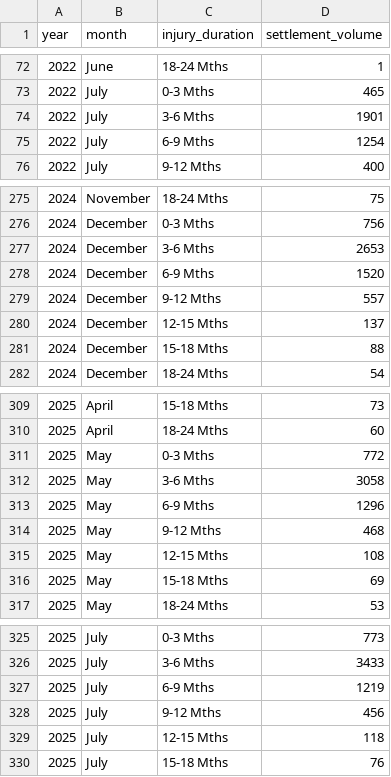
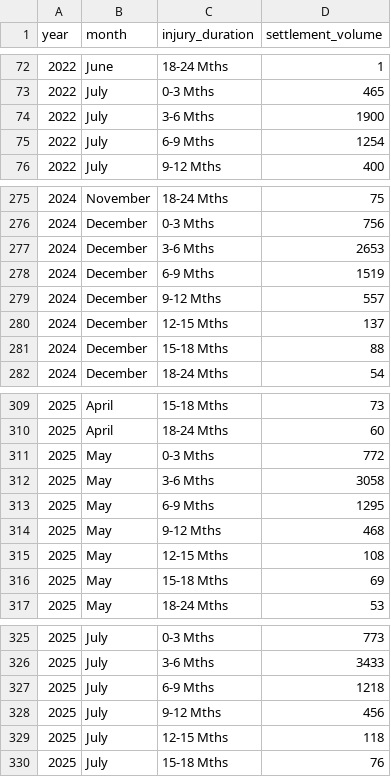
Before and after one commit to InjuryIQ/oic-portal-dashboard, a CSV file: assets/tariffplus_breakdown.csv, drawn as a sheet; only a part is shown, gaps mark what is left out; the diff covers the shown part only.

```diff
--- a/assets/tariffplus_breakdown.csv
+++ b/assets/tariffplus_breakdown.csv
@@ -73,3 +73,3 @@ year,month,injury_duration,settlement_volume
 2022,July,0-3 Mths,465
-2022,July,3-6 Mths,1901
+2022,July,3-6 Mths,1900
 2022,July,6-9 Mths,1254
@@ -277,3 +277,3 @@ year,month,injury_duration,settlement_volume
 2024,December,3-6 Mths,2653
-2024,December,6-9 Mths,1520
+2024,December,6-9 Mths,1519
 2024,December,9-12 Mths,557
@@ -312,3 +312,3 @@ year,month,injury_duration,settlement_volume
 2025,May,3-6 Mths,3058
-2025,May,6-9 Mths,1296
+2025,May,6-9 Mths,1295
 2025,May,9-12 Mths,468
@@ -326,3 +326,3 @@ year,month,injury_duration,settlement_volume
 2025,July,3-6 Mths,3433
-2025,July,6-9 Mths,1219
+2025,July,6-9 Mths,1218
 2025,July,9-12 Mths,456
```
Also changed, not shown: 7 added rows and 12 edited cells elsewhere in this file, assets/injury_breakdown.csv, assets/oic_claims_source.csv, 2 other files.
